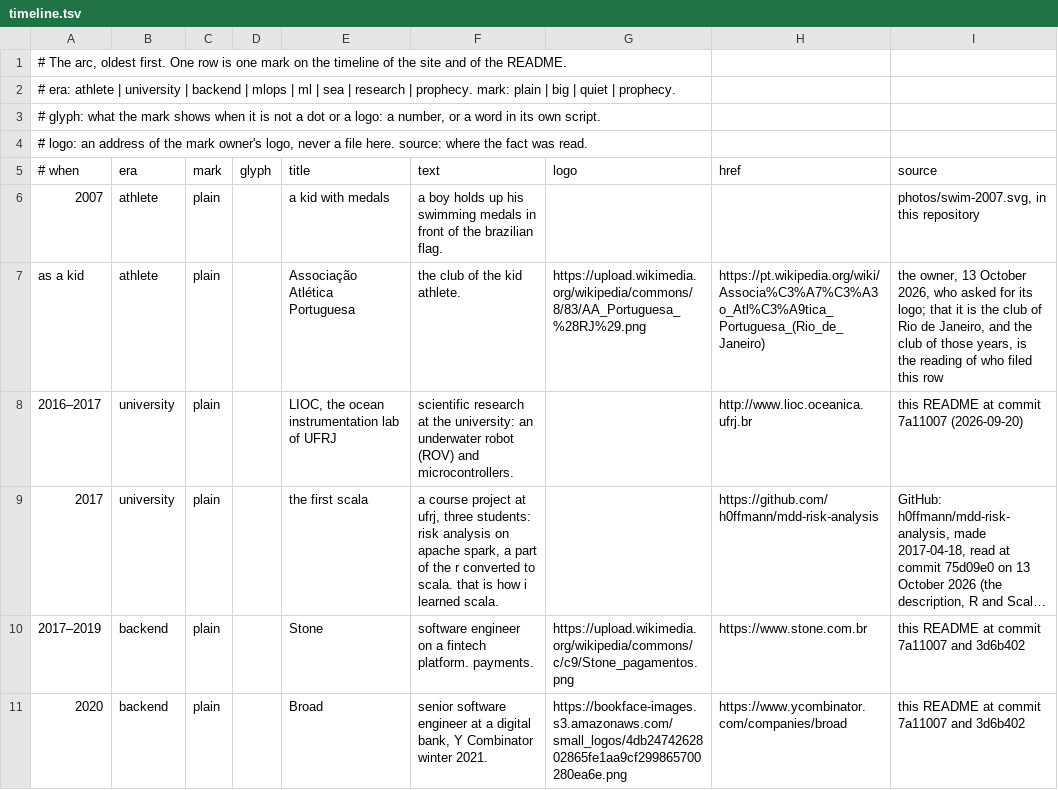
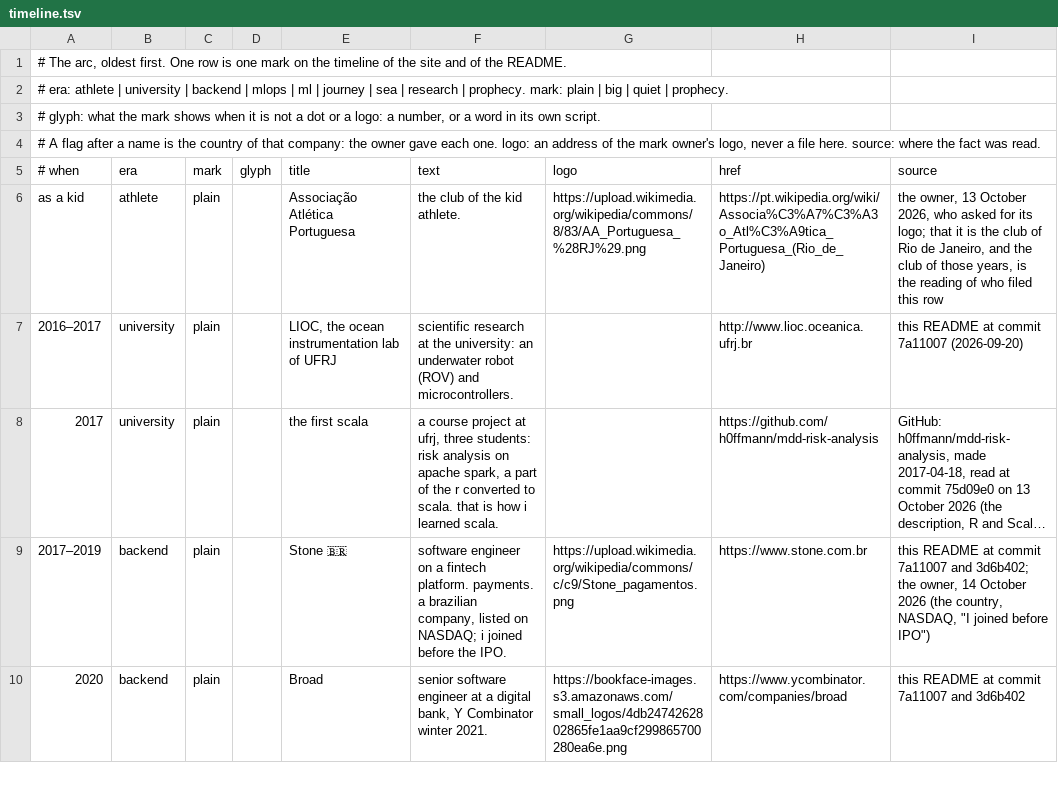
Before and after one commit to h0ffmann/h0ffmann, a TSV file: site/data/timeline.tsv, drawn as a sheet; only a part is shown; long unchanged cells end in …; removed rows and columns are numbered as before the commit, all else as after; the diff covers the shown part only; the diff names each change by its address in the sheet, - before the commit and + after, or states it on an @@ line.

```diff
--- a/site/data/timeline.tsv
+++ b/site/data/timeline.tsv
-A2 (# when): …ml | sea |…
+A2 (# when): …ml | journey | sea |…
-A4 (# when): # logo: an…
+A4 (# when): # A flag after a name is the country of that company: the owner gave each one. logo: an…
-row 6: 2007 | athlete | plain |  | a kid with medals | a boy holds up his swimming medals in front of the brazilian flag. |  |  | photos/swim-2007.svg, in this repository
-E9 (title): Stone
+E9 (title): Stone 🇧🇷
-F9 (text): …platform. payments.
+F9 (text): …platform. payments. a brazilian company, listed on NASDAQ; i joined before the IPO.
-I9 (source): …7a11007 and 3d6b402
+I9 (source): …7a11007 and 3d6b402; the owner, 14 October 2026 (the country, NASDAQ, "I joined before IPO")
```
Also changed, not shown: 2 added rows and 11 edited cells elsewhere in this file, 6 other files.
